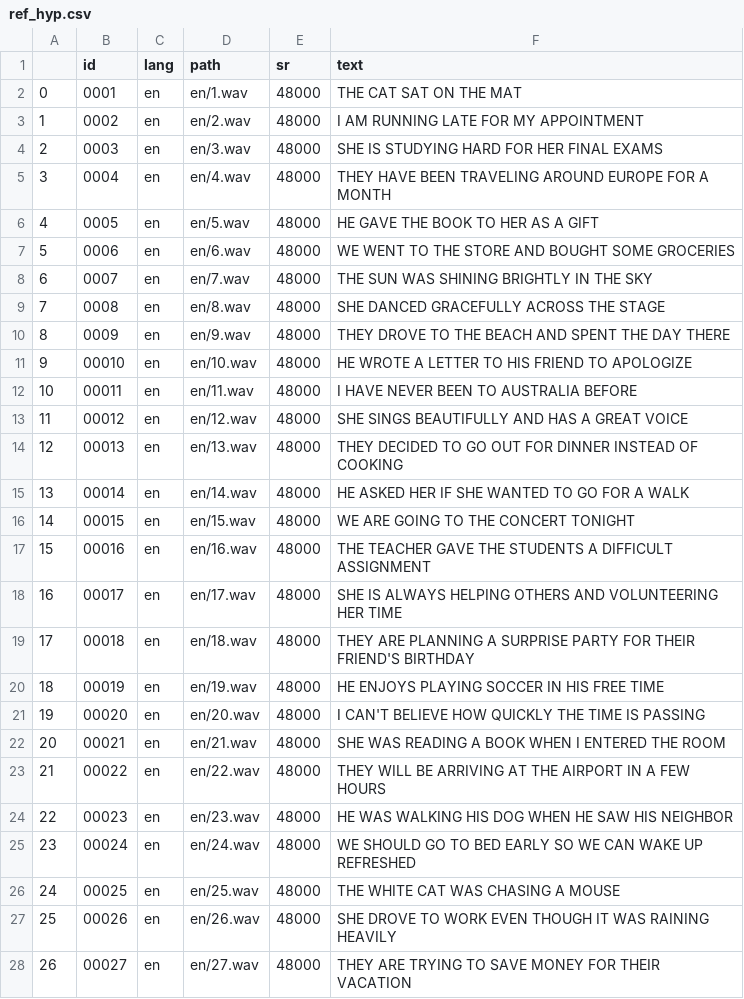
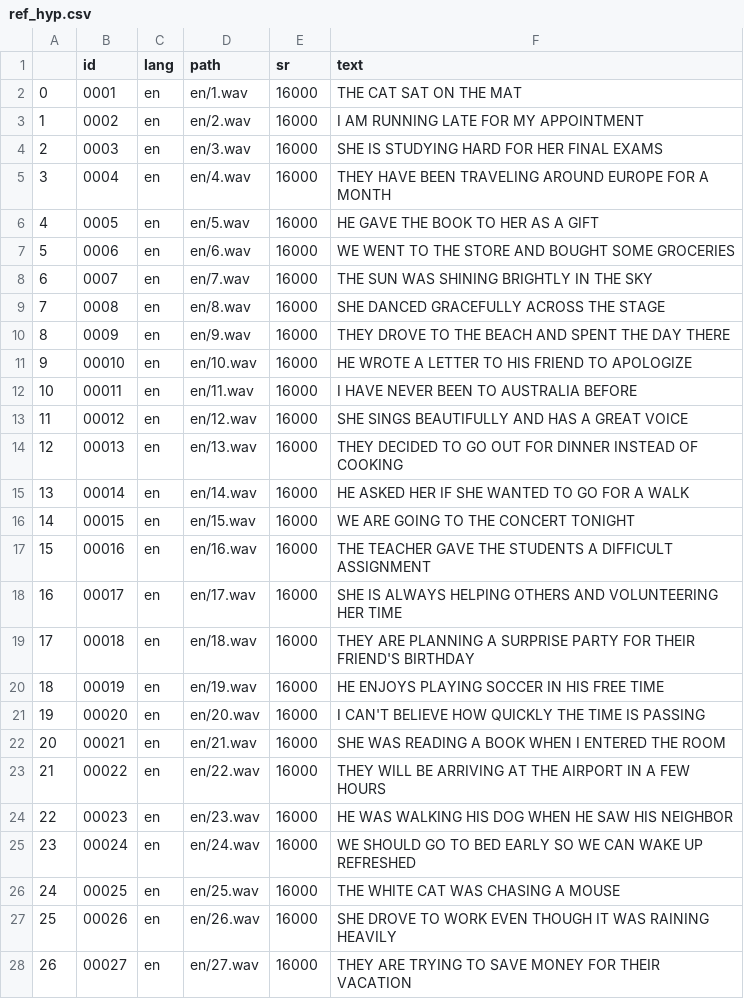
Before and after one commit to ehapinya/NLPASR, a CSV file: ref_hyp.csv, drawn as a sheet; only a part is shown; the diff covers the shown part only.

Commit message:
Update ref_hyp.csv

```diff
--- a/ref_hyp.csv
+++ b/ref_hyp.csv
@@ -1,28 +1,28 @@
 ,id,lang,path,sr,text
-0,0001,en,en/1.wav,48000,THE CAT SAT ON THE MAT
-1,0002,en,en/2.wav,48000,I AM RUNNING LATE FOR MY APPOINTMENT
-2,0003,en,en/3.wav,48000,SHE IS STUDYING HARD FOR HER FINAL EXAMS
-3,0004,en,en/4.wav,48000,THEY HAVE BEEN TRAVELING AROUND EUROPE FOR A MONTH
-4,0005,en,en/5.wav,48000,HE GAVE THE BOOK TO HER AS A GIFT
-5,0006,en,en/6.wav,48000,WE WENT TO THE STORE AND BOUGHT SOME GROCERIES
-6,0007,en,en/7.wav,48000,THE SUN WAS SHINING BRIGHTLY IN THE SKY
-7,0008,en,en/8.wav,48000,SHE DANCED GRACEFULLY ACROSS THE STAGE
-8,0009,en,en/9.wav,48000,THEY DROVE TO THE BEACH AND SPENT THE DAY THERE
-9,00010,en,en/10.wav,48000,HE WROTE A LETTER TO HIS FRIEND TO APOLOGIZE
-10,00011,en,en/11.wav,48000,I HAVE NEVER BEEN TO AUSTRALIA BEFORE
-11,00012,en,en/12.wav,48000,SHE SINGS BEAUTIFULLY AND HAS A GREAT VOICE
-12,00013,en,en/13.wav,48000,THEY DECIDED TO GO OUT FOR DINNER INSTEAD OF COOKING
-13,00014,en,en/14.wav,48000,HE ASKED HER IF SHE WANTED TO GO FOR A WALK
-14,00015,en,en/15.wav,48000,WE ARE GOING TO THE CONCERT TONIGHT
-15,00016,en,en/16.wav,48000,THE TEACHER GAVE THE STUDENTS A DIFFICULT ASSIGNMENT
-16,00017,en,en/17.wav,48000,SHE IS ALWAYS HELPING OTHERS AND VOLUNTEERING HER TIME
-17,00018,en,en/18.wav,48000,THEY ARE PLANNING A SURPRISE PARTY FOR THEIR FRIEND'S BIRTHDAY
-18,00019,en,en/19.wav,48000,HE ENJOYS PLAYING SOCCER IN HIS FREE TIME
-19,00020,en,en/20.wav,48000,I CAN'T BELIEVE HOW QUICKLY THE TIME IS PASSING
-20,00021,en,en/21.wav,48000,SHE WAS READING A BOOK WHEN I ENTERED THE ROOM
-21,00022,en,en/22.wav,48000,THEY WILL BE ARRIVING AT THE AIRPORT IN A FEW HOURS
-22,00023,en,en/23.wav,48000,HE WAS WALKING HIS DOG WHEN HE SAW HIS NEIGHBOR
-23,00024,en,en/24.wav,48000,WE SHOULD GO TO BED EARLY SO WE CAN WAKE UP REFRESHED
-24,00025,en,en/25.wav,48000,THE WHITE CAT WAS CHASING A MOUSE
-25,00026,en,en/26.wav,48000,SHE DROVE TO WORK EVEN THOUGH IT WAS RAINING HEAVILY
-26,00027,en,en/27.wav,48000,THEY ARE TRYING TO SAVE MONEY FOR THEIR VACATION
+0,0001,en,en/1.wav,16000,THE CAT SAT ON THE MAT
+1,0002,en,en/2.wav,16000,I AM RUNNING LATE FOR MY APPOINTMENT
+2,0003,en,en/3.wav,16000,SHE IS STUDYING HARD FOR HER FINAL EXAMS
+3,0004,en,en/4.wav,16000,THEY HAVE BEEN TRAVELING AROUND EUROPE FOR A MONTH
+4,0005,en,en/5.wav,16000,HE GAVE THE BOOK TO HER AS A GIFT
+5,0006,en,en/6.wav,16000,WE WENT TO THE STORE AND BOUGHT SOME GROCERIES
+6,0007,en,en/7.wav,16000,THE SUN WAS SHINING BRIGHTLY IN THE SKY
+7,0008,en,en/8.wav,16000,SHE DANCED GRACEFULLY ACROSS THE STAGE
+8,0009,en,en/9.wav,16000,THEY DROVE TO THE BEACH AND SPENT THE DAY THERE
+9,00010,en,en/10.wav,16000,HE WROTE A LETTER TO HIS FRIEND TO APOLOGIZE
+10,00011,en,en/11.wav,16000,I HAVE NEVER BEEN TO AUSTRALIA BEFORE
+11,00012,en,en/12.wav,16000,SHE SINGS BEAUTIFULLY AND HAS A GREAT VOICE
+12,00013,en,en/13.wav,16000,THEY DECIDED TO GO OUT FOR DINNER INSTEAD OF COOKING
+13,00014,en,en/14.wav,16000,HE ASKED HER IF SHE WANTED TO GO FOR A WALK
+14,00015,en,en/15.wav,16000,WE ARE GOING TO THE CONCERT TONIGHT
+15,00016,en,en/16.wav,16000,THE TEACHER GAVE THE STUDENTS A DIFFICULT ASSIGNMENT
+16,00017,en,en/17.wav,16000,SHE IS ALWAYS HELPING OTHERS AND VOLUNTEERING HER TIME
+17,00018,en,en/18.wav,16000,THEY ARE PLANNING A SURPRISE PARTY FOR THEIR FRIEND'S BIRTHDAY
+18,00019,en,en/19.wav,16000,HE ENJOYS PLAYING SOCCER IN HIS FREE TIME
+19,00020,en,en/20.wav,16000,I CAN'T BELIEVE HOW QUICKLY THE TIME IS PASSING
+20,00021,en,en/21.wav,16000,SHE WAS READING A BOOK WHEN I ENTERED THE ROOM
+21,00022,en,en/22.wav,16000,THEY WILL BE ARRIVING AT THE AIRPORT IN A FEW HOURS
+22,00023,en,en/23.wav,16000,HE WAS WALKING HIS DOG WHEN HE SAW HIS NEIGHBOR
+23,00024,en,en/24.wav,16000,WE SHOULD GO TO BED EARLY SO WE CAN WAKE UP REFRESHED
+24,00025,en,en/25.wav,16000,THE WHITE CAT WAS CHASING A MOUSE
+25,00026,en,en/26.wav,16000,SHE DROVE TO WORK EVEN THOUGH IT WAS RAINING HEAVILY
+26,00027,en,en/27.wav,16000,THEY ARE TRYING TO SAVE MONEY FOR THEIR VACATION
```
Also changed, not shown: 3 edited cells elsewhere in this file.
